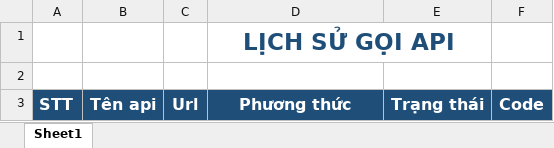
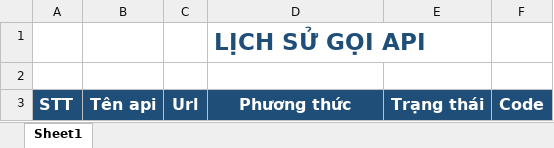
Before and after one commit to phatdatdang178/Thuctap-v1, an Excel workbook: BE/FestivalHoa/Properties/TemplateFiles/Lichsucall.xlsx, sheet Sheet1, drawn as a sheet; values as stored, in another font and other column widths than the file's, no borders; the diff names each change by its address in the sheet, - before the commit and + after, or states it on an @@ line.

```diff
--- a/BE/FestivalHoa/Properties/TemplateFiles/Lichsucall.xlsx (sheet Sheet1)
+++ b/BE/FestivalHoa/Properties/TemplateFiles/Lichsucall.xlsx (sheet Sheet1)
-D1 alignment: center
+D1 alignment: left
-D1:E1 merged
```
Also changed, not shown: 12 other files.
